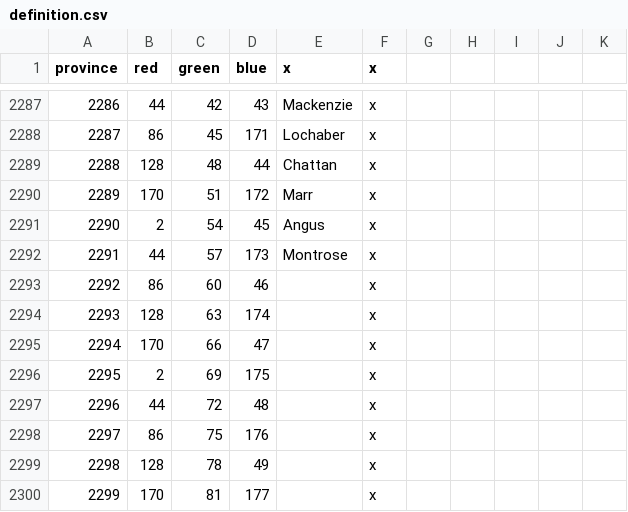
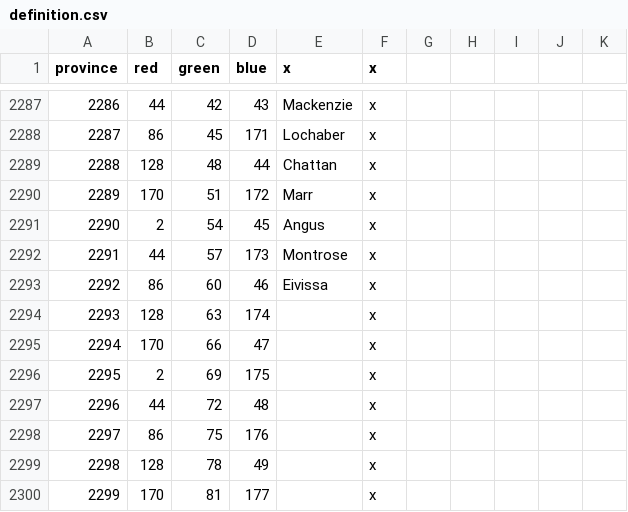
Before and after one commit to Archidemos/extradecisions, a CSV file: map/definition.csv, drawn as a sheet; only a part is shown, gaps mark what is left out.

```diff
--- a/map/definition.csv
+++ b/map/definition.csv
@@ -2292,3 +2292,3 @@ province;red;green;blue;x;x;;;;;
 2291;44;57;173;Montrose;x;;;;;
-2292;86;60;46;;x;;;;;
+2292;86;60;46;Eivissa;x;;;;;
 2293;128;63;174;;x;;;;;
```
Also changed, not shown: localisation/ar_SMWH_provinces.csv, localisation/ar_extra_localisation.csv, 47 other files.
